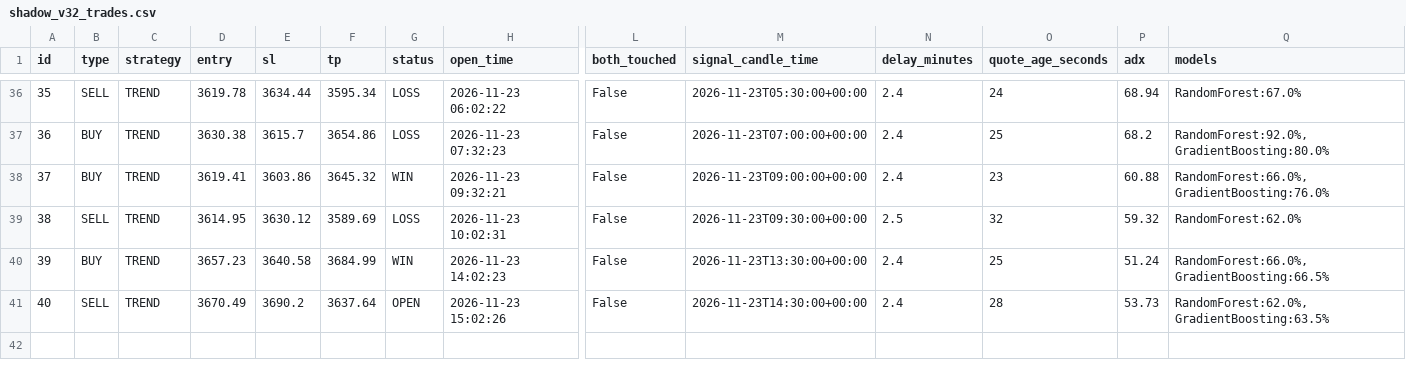
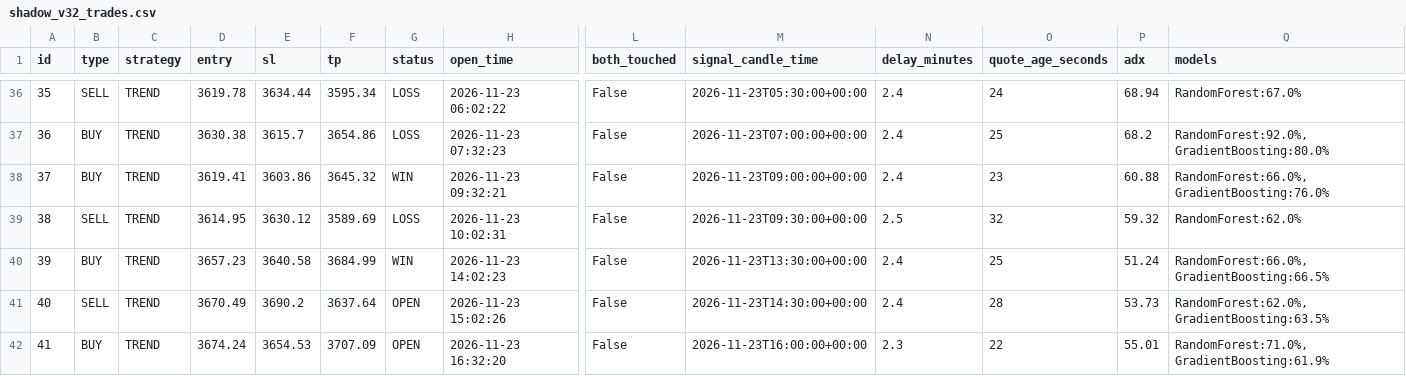
Before and after one commit to anouarbenmohamed-ui/gold-shadow, a CSV file: shadow_data/shadow_v32_trades.csv, drawn as a sheet; only a part is shown, gaps mark what is left out; rows hold the shown columns only; the diff names each change by its address in the sheet, - before the commit and + after, or states it on an @@ line.

Commit message:
shadow update

```diff
--- a/shadow_data/shadow_v32_trades.csv
+++ b/shadow_data/shadow_v32_trades.csv
+row 42: 41 | BUY | TREND | 3674.24 | 3654.53 | 3707.09 | OPEN | 2026-11-23 16:32:20 | False | 2026-11-23T16:00:00+00:00 | 2.3 | 22 | 55.01 | RandomForest:71.0%, GradientBoosting:61.9%
```
Also changed, not shown: 2 other files.
